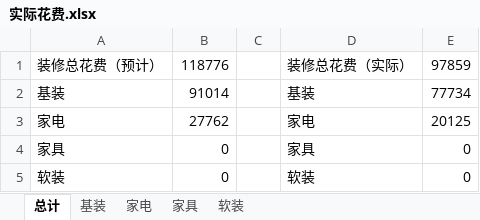
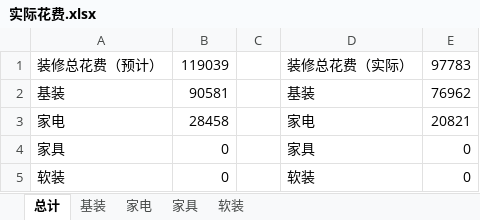
Before and after one commit to yeyixi/-, an Excel workbook: 实际花费.xlsx, sheet 总计, drawn as a sheet; values as stored, in another font and other column widths than the file's, no borders; the diff names each change by its address in the sheet, - before the commit and + after, or states it on an @@ line.

```diff
--- a/实际花费.xlsx (sheet 总计)
+++ b/实际花费.xlsx (sheet 总计)
-B1: 118776
+B1: 119039
-E1: 97859
+E1: 97783
-B2: 91014
+B2: 90581
-E2: 77734
+E2: 76962
-B3: 27762
+B3: 28458
-E3: 20125
+E3: 20821
```
Also changed, not shown: sheet 基装, sheet 家电.
